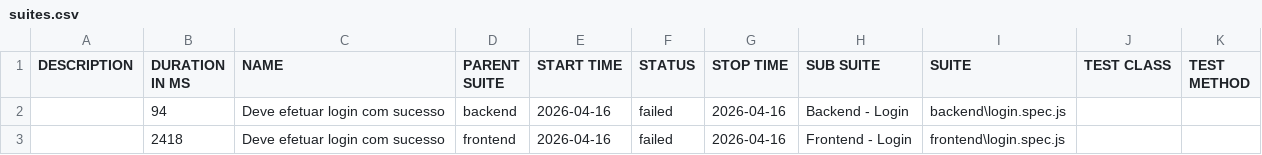
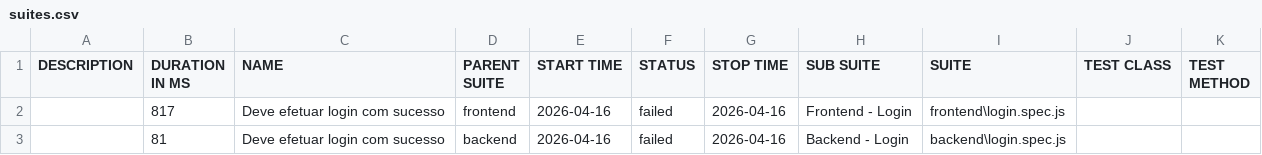
Before and after one commit to thiagosouza10/testsPlaywright-neoProductHub, a CSV file: data/suites.csv, drawn as a sheet.

```diff
--- a/data/suites.csv
+++ b/data/suites.csv
@@ -1,3 +1,3 @@
 "DESCRIPTION","DURATION IN MS","NAME","PARENT SUITE","START TIME","STATUS","STOP TIME","SUB SUITE","SUITE","TEST CLASS","TEST METHOD"
-"","94","Deve efetuar login com sucesso","backend","2026-04-16","failed","2026-04-16","Backend - Login","backend\login.spec.js","",""
-"","2418","Deve efetuar login com sucesso","frontend","2026-04-16","failed","2026-04-16","Frontend - Login","frontend\login.spec.js","",""
+"","817","Deve efetuar login com sucesso","frontend","2026-04-16","failed","2026-04-16","Frontend - Login","frontend\login.spec.js","",""
+"","81","Deve efetuar login com sucesso","backend","2026-04-16","failed","2026-04-16","Backend - Login","backend\login.spec.js","",""
```
Also changed, not shown: 23 other files.
